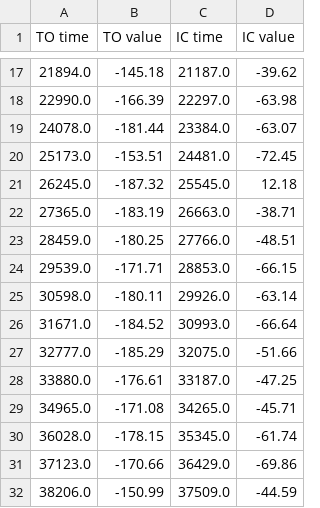
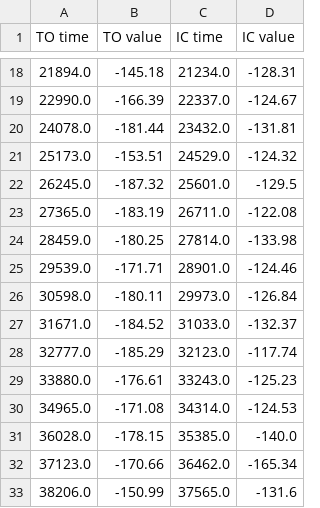
Before and after one commit to akhetovasofya/RealTimeGaitDetection, a CSV file: DataProccessing/04-14-23/Detected/daniel_slow_01_detected.csv, drawn as a sheet; only a part is shown, gaps mark what is left out; the diff covers the shown part only.

```diff
--- a/DataProccessing/04-14-23/Detected/daniel_slow_01_detected.csv
+++ b/DataProccessing/04-14-23/Detected/daniel_slow_01_detected.csv
@@ -17,16 +18,16 @@ TO time,TO value,IC time,IC value
-21894.0,-145.18,21187.0,-39.62
-22990.0,-166.39,22297.0,-63.98
-24078.0,-181.44,23384.0,-63.07
-25173.0,-153.51,24481.0,-72.45
-26245.0,-187.32,25545.0,12.18
-27365.0,-183.19,26663.0,-38.71
-28459.0,-180.25,27766.0,-48.51
-29539.0,-171.71,28853.0,-66.15
-30598.0,-180.11,29926.0,-63.14
-31671.0,-184.52,30993.0,-66.64
-32777.0,-185.29,32075.0,-51.66
-33880.0,-176.61,33187.0,-47.25
-34965.0,-171.08,34265.0,-45.71
-36028.0,-178.15,35345.0,-61.74
-37123.0,-170.66,36429.0,-69.86
-38206.0,-150.99,37509.0,-44.59
+21894.0,-145.18,21234.0,-128.31
+22990.0,-166.39,22337.0,-124.67
+24078.0,-181.44,23432.0,-131.81
+25173.0,-153.51,24529.0,-124.32
+26245.0,-187.32,25601.0,-129.5
+27365.0,-183.19,26711.0,-122.08
+28459.0,-180.25,27814.0,-133.98
+29539.0,-171.71,28901.0,-124.46
+30598.0,-180.11,29973.0,-126.84
+31671.0,-184.52,31033.0,-132.37
+32777.0,-185.29,32123.0,-117.74
+33880.0,-176.61,33243.0,-125.23
+34965.0,-171.08,34314.0,-124.53
+36028.0,-178.15,35385.0,-140.0
+37123.0,-170.66,36462.0,-165.34
+38206.0,-150.99,37565.0,-131.6
```
Also changed, not shown: 2 added rows, 1 removed row and 60 edited cells elsewhere in this file, DataProccessing/04-14-23/Detected/daniel_vary_01_detected.csv, DataProccessing/04-14-23/Detected/madeleine_med_left_01_detected.csv, 45 other files.
